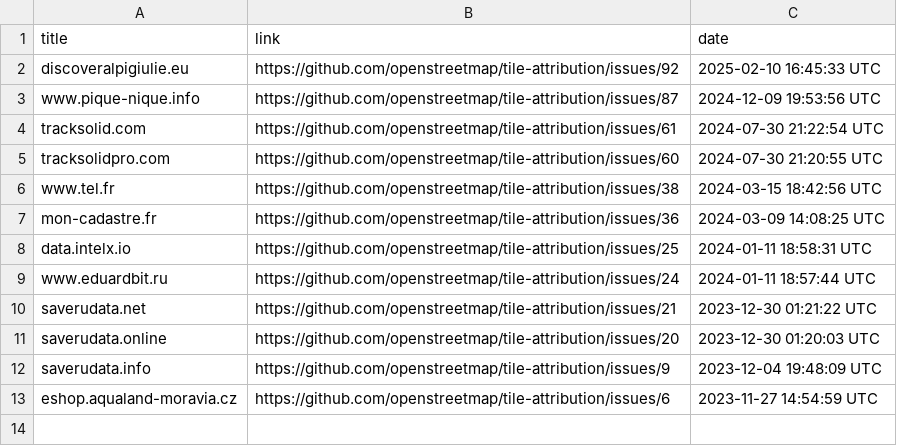
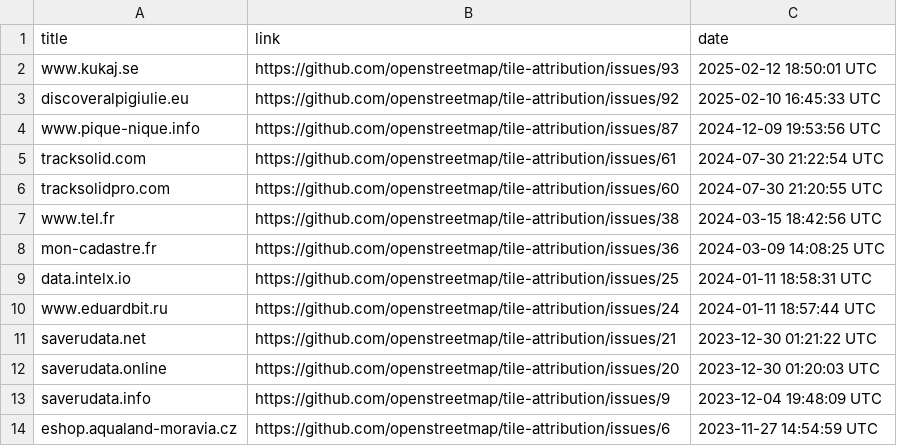
Before and after one commit to openstreetmap/tile-attribution, a CSV file: tile-attribution.csv, drawn as a sheet.

Commit message:
Added www.kukaj.se to tile-attribution.csv

```diff
--- a/tile-attribution.csv
+++ b/tile-attribution.csv
@@ -1,2 +1,3 @@
 title,link,date
+www.kukaj.se,https://github.com/openstreetmap/tile-attribution/issues/93,2025-02-12 18:50:01 UTC
 discoveralpigiulie.eu,https://github.com/openstreetmap/tile-attribution/issues/92,2025-02-10 16:45:33 UTC
```
Also changed, not shown: 1 other file.
